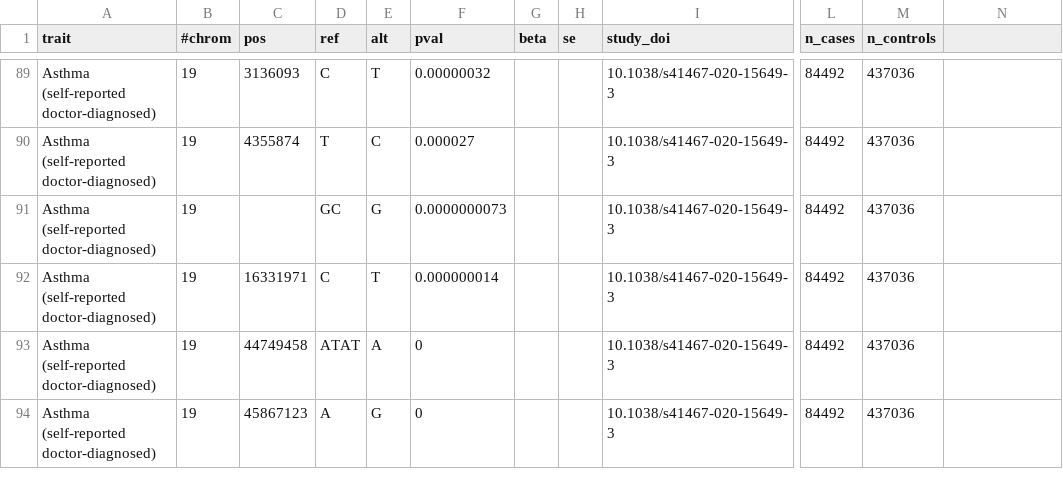
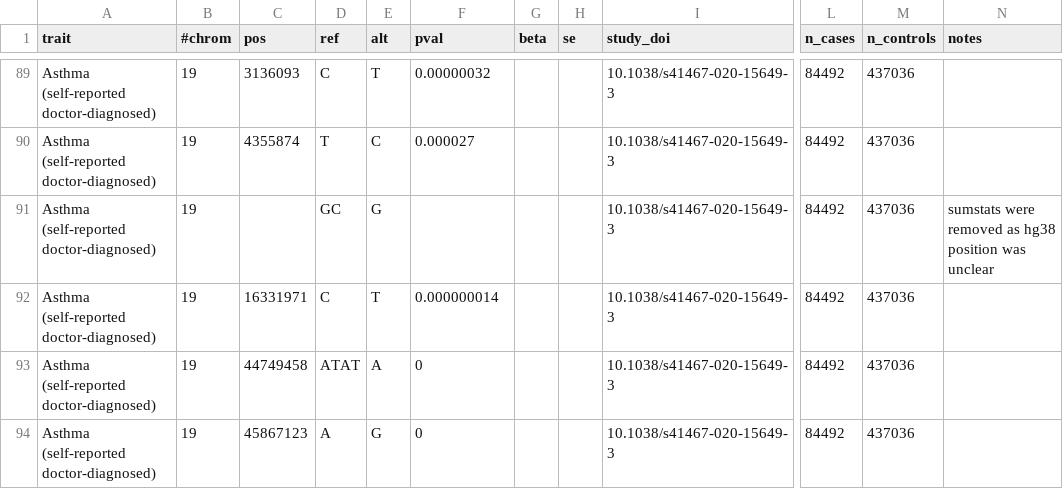
Before and after one commit to FINNGEN/betamatch-ext-data, a CSV file: data/J10_ASTHMA.csv, drawn as a sheet; only a part is shown, gaps mark what is left out; the diff names each change by its address in the sheet, - before the commit and + after, or states it on an @@ line.

Commit message:
rm sumstats of rs755023315 + add comment

```diff
--- a/data/J10_ASTHMA.csv
+++ b/data/J10_ASTHMA.csv
-N1: (empty)
+N1: notes
-F91 (pval): 0.0000000073
+F91 (pval): (empty)
-N91 (notes): (empty)
+N91 (notes): sumstats were removed as hg38 position was unclear
```
